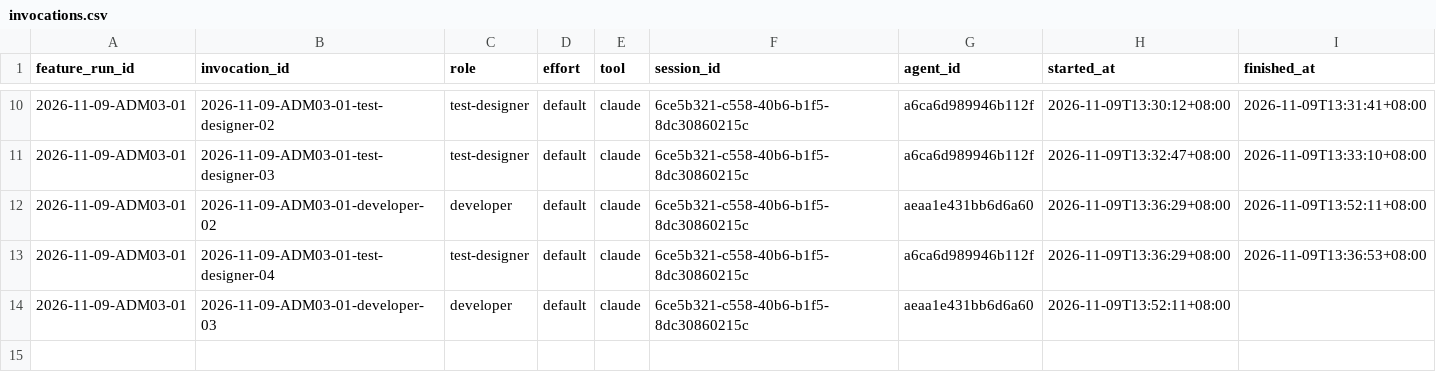
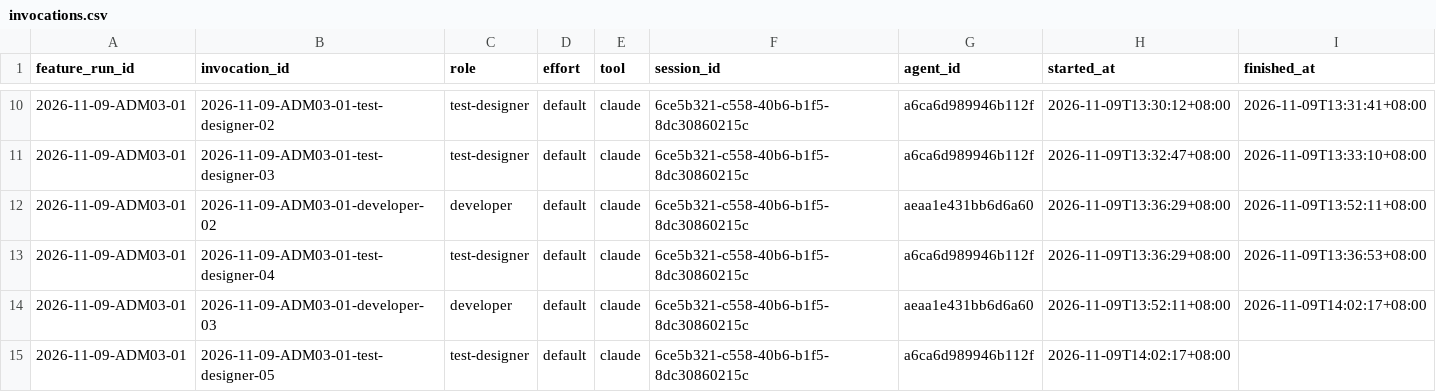
Before and after one commit to CS3227-2610-MP4-learnSWE/CS3227-2610-MP4, a CSV file: workflow/usage/runs/2026-11-09-ADM03-01/invocations.csv, drawn as a sheet; only a part is shown, gaps mark what is left out.

Commit message:
chore(ADM-03): usage manifest update

```diff
--- a/workflow/usage/runs/2026-11-09-ADM03-01/invocations.csv
+++ b/workflow/usage/runs/2026-11-09-ADM03-01/invocations.csv
@@ -13,2 +13,3 @@ feature_run_id,invocation_id,role,effort,tool,session_id,agent_id,started_at,fin
 2026-11-09-ADM03-01,2026-11-09-ADM03-01-test-designer-04,test-designer,default,claude,6ce5b321-c558-40b6-b1f5-8dc30860215c,a6ca6d989946b112f,2026-11-09T13:36:29+08:00,2026-11-09T13:36:53+08:00
-2026-11-09-ADM03-01,2026-11-09-ADM03-01-developer-03,developer,default,claude,6ce5b321-c558-40b6-b1f5-8dc30860215c,aeaa1e431bb6d6a60,2026-11-09T13:52:11+08:00,
+2026-11-09-ADM03-01,2026-11-09-ADM03-01-developer-03,developer,default,claude,6ce5b321-c558-40b6-b1f5-8dc30860215c,aeaa1e431bb6d6a60,2026-11-09T13:52:11+08:00,2026-11-09T14:02:17+08:00
+2026-11-09-ADM03-01,2026-11-09-ADM03-01-test-designer-05,test-designer,default,claude,6ce5b321-c558-40b6-b1f5-8dc30860215c,a6ca6d989946b112f,2026-11-09T14:02:17+08:00,
```
